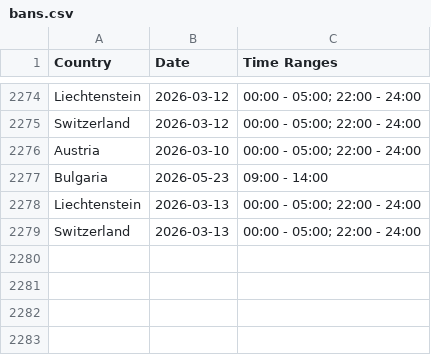
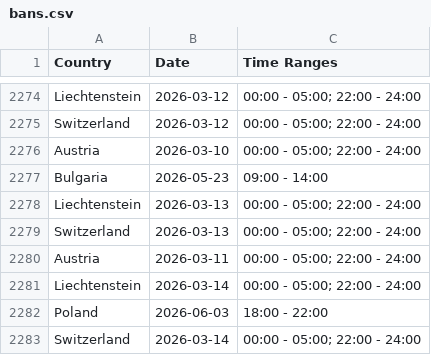
Before and after one commit to Ron-911/trafficban-parser, a CSV file: data/bans.csv, drawn as a sheet; only a part is shown, gaps mark what is left out.

```diff
--- a/data/bans.csv
+++ b/data/bans.csv
@@ -2279 +2279,5 @@ Liechtenstein,2026-03-13,00:00 - 05:00; 22:00 - 24:00
 Switzerland,2026-03-13,00:00 - 05:00; 22:00 - 24:00
+Austria,2026-03-11,00:00 - 05:00; 22:00 - 24:00
+Liechtenstein,2026-03-14,00:00 - 05:00; 22:00 - 24:00
+Poland,2026-06-03,18:00 - 22:00
+Switzerland,2026-03-14,00:00 - 05:00; 22:00 - 24:00
```
